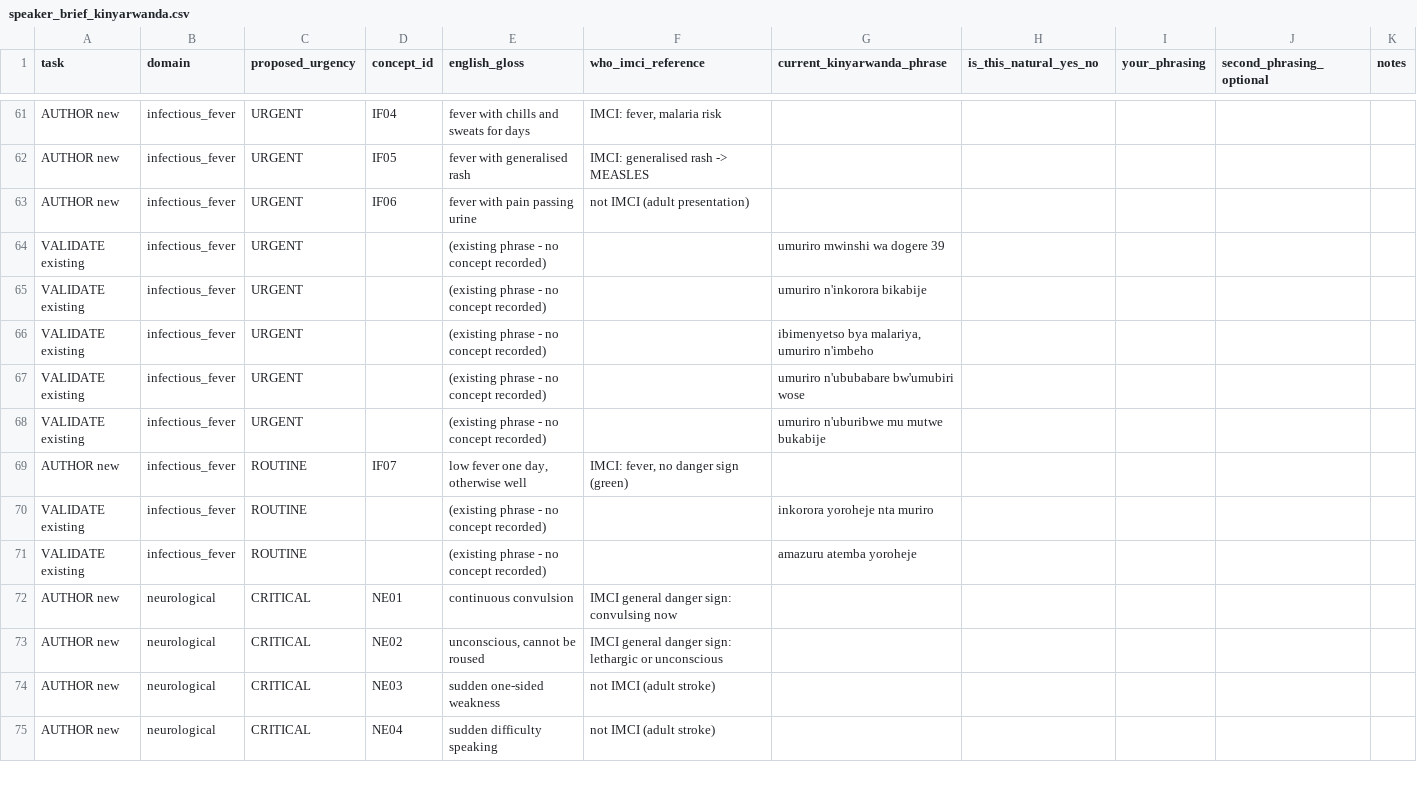
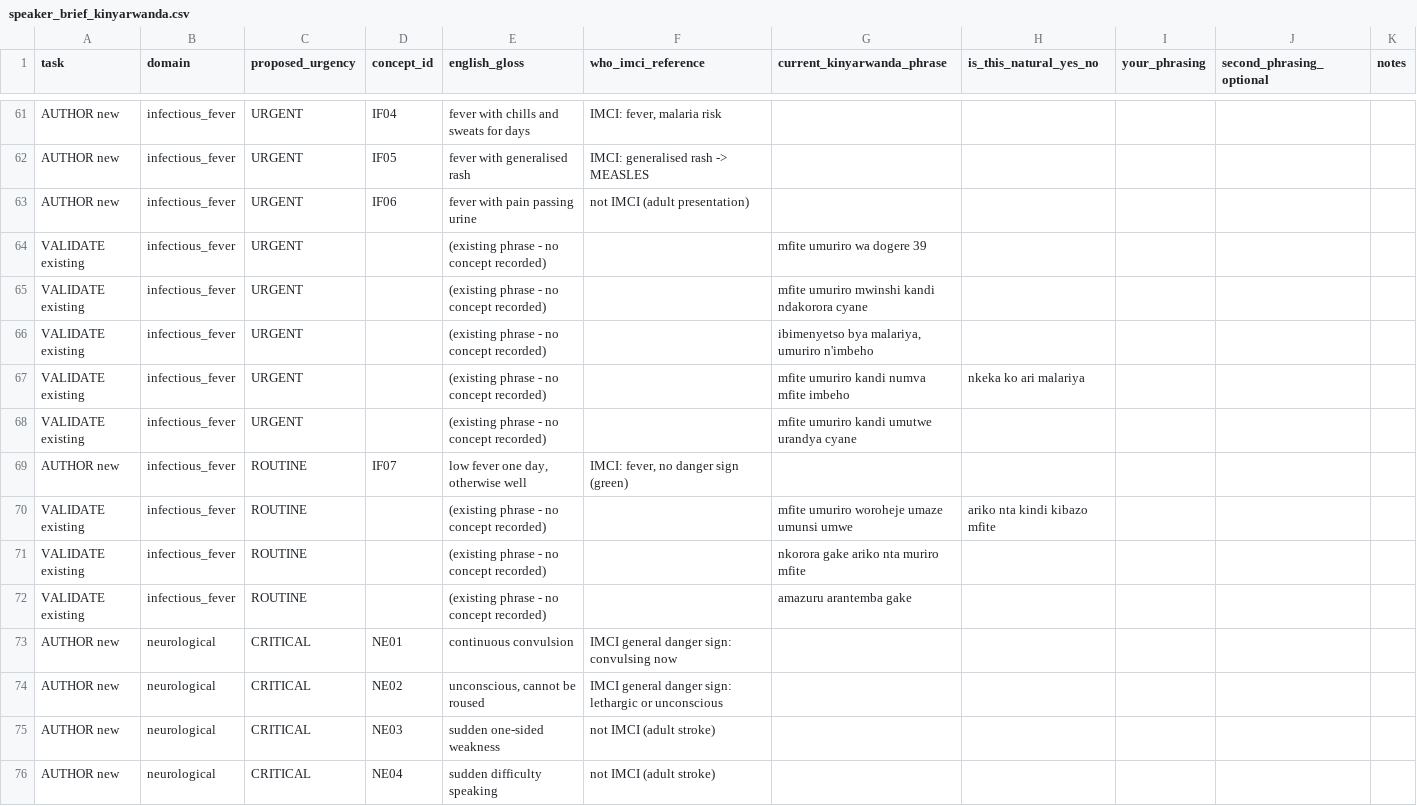
Before and after one commit to mariusbayizere/healthguard-ai, a CSV file: kinyamed/ml_model/review/speaker_brief_kinyarwanda.csv, drawn as a sheet; only a part is shown, gaps mark what is left out; the diff covers the shown part only.

```diff
--- a/kinyamed/ml_model/review/speaker_brief_kinyarwanda.csv
+++ b/kinyamed/ml_model/review/speaker_brief_kinyarwanda.csv
@@ -63,10 +63,11 @@ AUTHOR new,infectious_fever,URGENT,IF05,fever with generalised rash,IMCI: genera
 AUTHOR new,infectious_fever,URGENT,IF06,fever with pain passing urine,not IMCI (adult presentation),,,,,
-VALIDATE existing,infectious_fever,URGENT,,(existing phrase - no concept recorded),,umuriro mwinshi wa dogere 39,,,,
-VALIDATE existing,infectious_fever,URGENT,,(existing phrase - no concept recorded),,umuriro n'inkorora bikabije,,,,
+VALIDATE existing,infectious_fever,URGENT,,(existing phrase - no concept recorded),,mfite umuriro wa dogere 39,,,,
+VALIDATE existing,infectious_fever,URGENT,,(existing phrase - no concept recorded),,mfite umuriro mwinshi kandi ndakorora cyane,,,,
 VALIDATE existing,infectious_fever,URGENT,,(existing phrase - no concept recorded),,"ibimenyetso bya malariya, umuriro n'imbeho",,,,
-VALIDATE existing,infectious_fever,URGENT,,(existing phrase - no concept recorded),,umuriro n'ububabare bw'umubiri wose,,,,
-VALIDATE existing,infectious_fever,URGENT,,(existing phrase - no concept recorded),,umuriro n'uburibwe mu mutwe bukabije,,,,
+VALIDATE existing,infectious_fever,URGENT,,(existing phrase - no concept recorded),,mfite umuriro kandi numva mfite imbeho, nkeka ko ari malariya,,,,
+VALIDATE existing,infectious_fever,URGENT,,(existing phrase - no concept recorded),,mfite umuriro kandi umutwe urandya cyane,,,,
 AUTHOR new,infectious_fever,ROUTINE,IF07,"low fever one day, otherwise well","IMCI: fever, no danger sign (green)",,,,,
-VALIDATE existing,infectious_fever,ROUTINE,,(existing phrase - no concept recorded),,inkorora yoroheje nta muriro,,,,
-VALIDATE existing,infectious_fever,ROUTINE,,(existing phrase - no concept recorded),,amazuru atemba yoroheje,,,,
+VALIDATE existing,infectious_fever,ROUTINE,,(existing phrase - no concept recorded),,mfite umuriro woroheje umaze umunsi umwe, ariko nta kindi kibazo mfite,,,,
+VALIDATE existing,infectious_fever,ROUTINE,,(existing phrase - no concept recorded),,nkorora gake ariko nta muriro mfite,,,,
+VALIDATE existing,infectious_fever,ROUTINE,,(existing phrase - no concept recorded),,amazuru arantemba gake,,,,
 AUTHOR new,neurological,CRITICAL,NE01,continuous convulsion,IMCI general danger sign: convulsing now,,,,,
```
Also changed, not shown: 42 edited cells elsewhere in this file.
